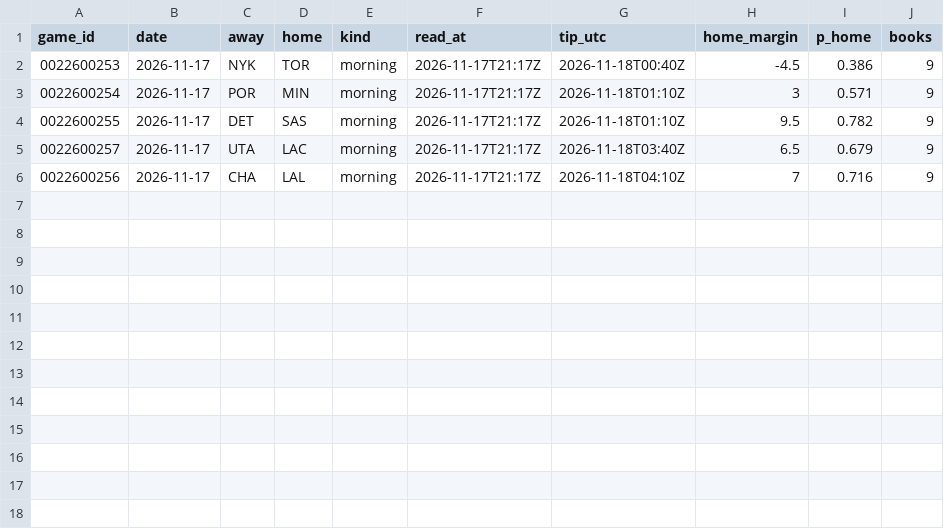
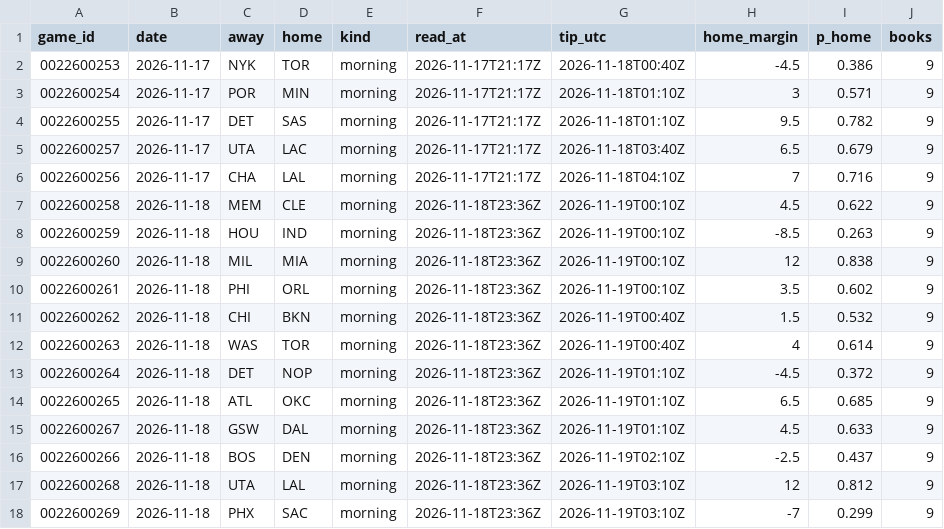
Before and after one commit to Stots714/lakers-tracker, a CSV file: data/markets/odds_lines.csv, drawn as a sheet.

Commit message:
Market lines: morning read

```diff
--- a/data/markets/odds_lines.csv
+++ b/data/markets/odds_lines.csv
@@ -6 +6,13 @@ game_id,date,away,home,kind,read_at,tip_utc,home_margin,p_home,books
 0022600256,2026-11-17,CHA,LAL,morning,2026-11-17T21:17Z,2026-11-18T04:10Z,7,0.716,9
+0022600258,2026-11-18,MEM,CLE,morning,2026-11-18T23:36Z,2026-11-19T00:10Z,4.5,0.622,9
+0022600259,2026-11-18,HOU,IND,morning,2026-11-18T23:36Z,2026-11-19T00:10Z,-8.5,0.263,9
+0022600260,2026-11-18,MIL,MIA,morning,2026-11-18T23:36Z,2026-11-19T00:10Z,12,0.838,9
+0022600261,2026-11-18,PHI,ORL,morning,2026-11-18T23:36Z,2026-11-19T00:10Z,3.5,0.602,9
+0022600262,2026-11-18,CHI,BKN,morning,2026-11-18T23:36Z,2026-11-19T00:40Z,1.5,0.532,9
+0022600263,2026-11-18,WAS,TOR,morning,2026-11-18T23:36Z,2026-11-19T00:40Z,4,0.614,9
+0022600264,2026-11-18,DET,NOP,morning,2026-11-18T23:36Z,2026-11-19T01:10Z,-4.5,0.372,9
+0022600265,2026-11-18,ATL,OKC,morning,2026-11-18T23:36Z,2026-11-19T01:10Z,6.5,0.685,9
+0022600267,2026-11-18,GSW,DAL,morning,2026-11-18T23:36Z,2026-11-19T01:10Z,4.5,0.633,9
+0022600266,2026-11-18,BOS,DEN,morning,2026-11-18T23:36Z,2026-11-19T02:10Z,-2.5,0.437,9
+0022600268,2026-11-18,UTA,LAL,morning,2026-11-18T23:36Z,2026-11-19T03:10Z,12,0.812,9
+0022600269,2026-11-18,PHX,SAC,morning,2026-11-18T23:36Z,2026-11-19T03:10Z,-7,0.299,9
```
Also changed, not shown: 1 other file.
